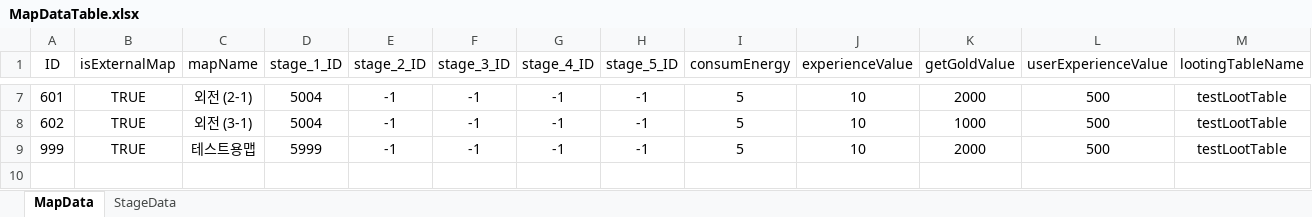
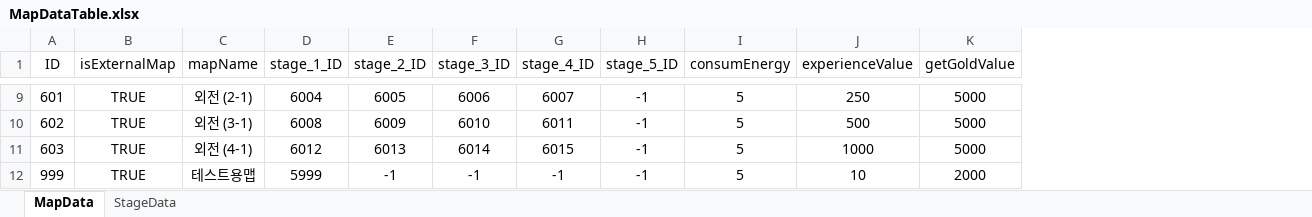
Before and after one commit to dkckacka1/DotHeros-2DPortfolio-, an Excel workbook: Portfolio_2D/Assets/05. DataTable/MapDataTable.xlsx, sheet MapData, drawn as a sheet; only a part is shown, gaps mark what is left out; values as stored, in another font and other column widths than the file's, no borders; removed rows and columns are numbered as before the commit, all else as after; the diff covers the shown part only; the diff names each change by its address in the sheet, - before the commit and + after, or states it on an @@ line.

```diff
--- a/Portfolio_2D/Assets/05. DataTable/MapDataTable.xlsx (sheet MapData)
+++ b/Portfolio_2D/Assets/05. DataTable/MapDataTable.xlsx (sheet MapData)
-column L (userExperienceValue), rows 7-9: all 500
-column M (lootingTableName), rows 7-9: all testLootTable
-D9 (stage_1_ID): 5004
+D9 (stage_1_ID): 6004
-E9 (stage_2_ID): -1
+E9 (stage_2_ID): 6005
-F9 (stage_3_ID): -1
+F9 (stage_3_ID): 6006
-G9 (stage_4_ID): -1
+G9 (stage_4_ID): 6007
-J9 (experienceValue): 10
+J9 (experienceValue): 250
-K9 (getGoldValue): 2000
+K9 (getGoldValue): 5000
-D10 (stage_1_ID): 5004
+D10 (stage_1_ID): 6008
-E10 (stage_2_ID): -1
+E10 (stage_2_ID): 6009
-F10 (stage_3_ID): -1
+F10 (stage_3_ID): 6010
-G10 (stage_4_ID): -1
+G10 (stage_4_ID): 6011
-J10 (experienceValue): 10
+J10 (experienceValue): 500
-K10 (getGoldValue): 1000
+K10 (getGoldValue): 5000
+row 11: 603 | TRUE | 외전 (4-1) | 6012 | 6013 | 6014 | 6015 | -1 | 5 | 1000 | 5000
```
Also changed, not shown: 2 added rows and 26 edited cells elsewhere in this sheet, sheet StageData, Portfolio_2D/Assets/05. DataTable/UnitDataTable.xlsx, 42 other files.
